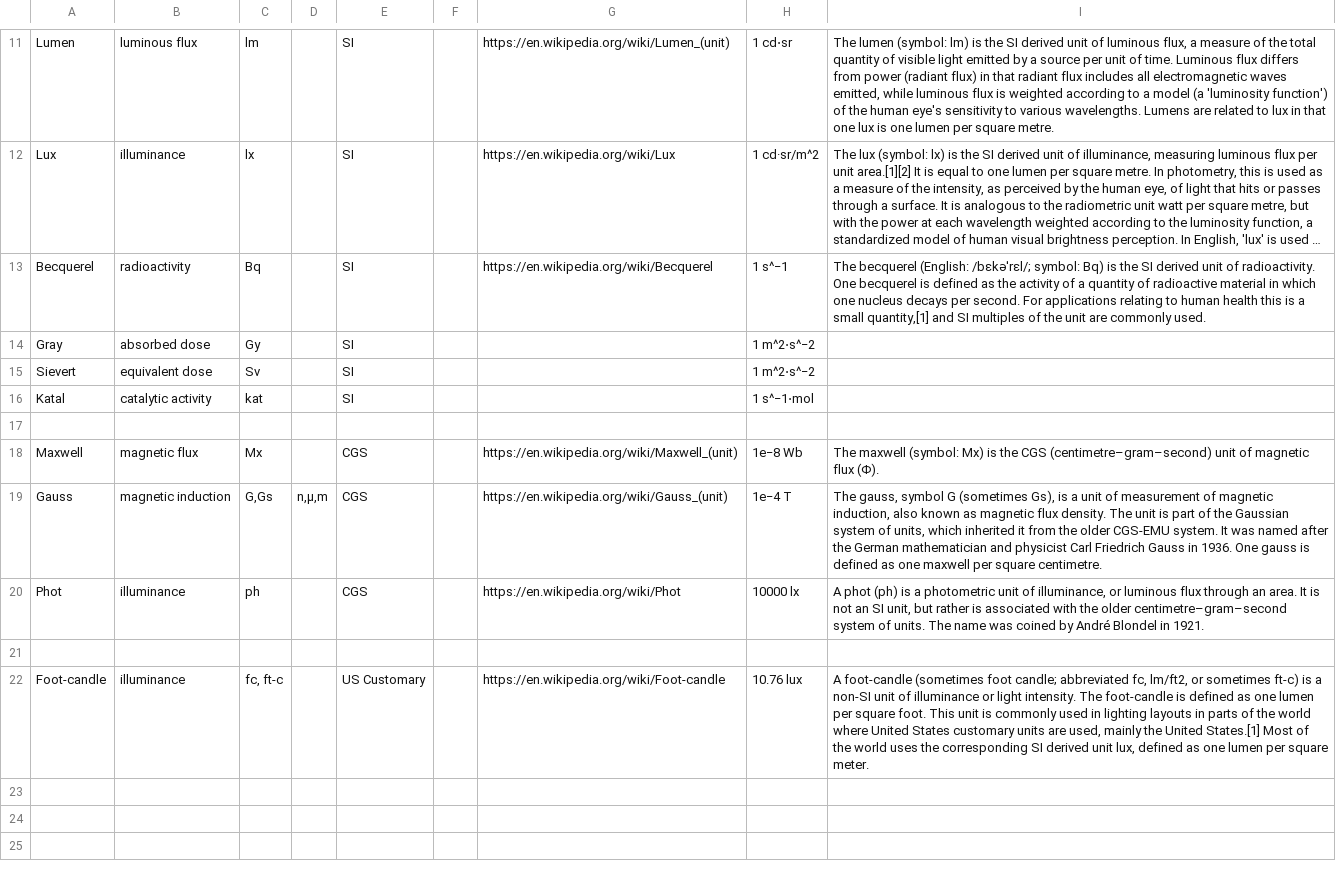
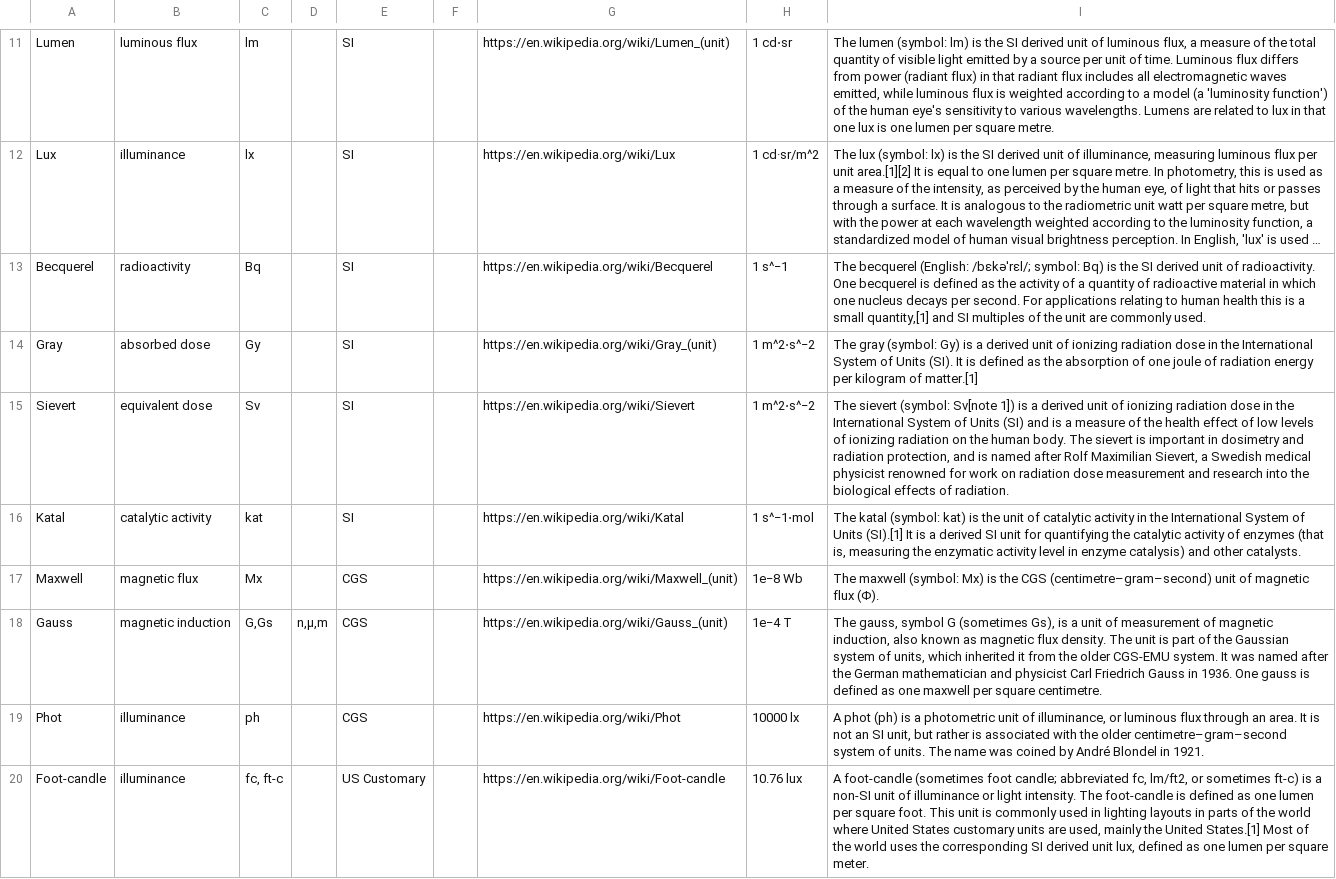
Before and after one commit to ts-awesome/unit, a CSV file: definitions/SI.csv, drawn as a sheet; only a part is shown, gaps mark what is left out; long unchanged cells end in …; the diff names each change by its address in the sheet, - before the commit and + after, or states it on an @@ line.

```diff
--- a/definitions/SI.csv
+++ b/definitions/SI.csv
-G14: (empty)
+G14: https://en.wikipedia.org/wiki/Gray_(unit)
-I14: (empty)
+I14: The gray (symbol: Gy) is a derived unit of ionizing radiation dose in the International System of Units (SI). It is defined as the absorption of one joule of radiation energy per kilogram of matter.[1]
-G15: (empty)
+G15: https://en.wikipedia.org/wiki/Sievert
-I15: (empty)
+I15: The sievert (symbol: Sv[note 1]) is a derived unit of ionizing radiation dose in the International System of Units (SI) and is a measure of the health effect of low levels of ionizing radiation on the human body. The sievert is important in dosimetry and radiation protection, and is named after Rolf Maximilian Sievert, a Swedish medical physicist renowned for work on radiation dose measurement and research into the biological effects of radiation.
-G16: (empty)
+G16: https://en.wikipedia.org/wiki/Katal
-I16: (empty)
+I16: The katal (symbol: kat) is the unit of catalytic activity in the International System of Units (SI).[1] It is a derived SI unit for quantifying the catalytic activity of enzymes (that is, measuring the enzymatic activity level in enzyme catalysis) and other catalysts.
-row 17: (empty)
-row 21: (empty)
```
Also changed, not shown: definitions/energy.csv, definitions/force.csv, 5 other files.
